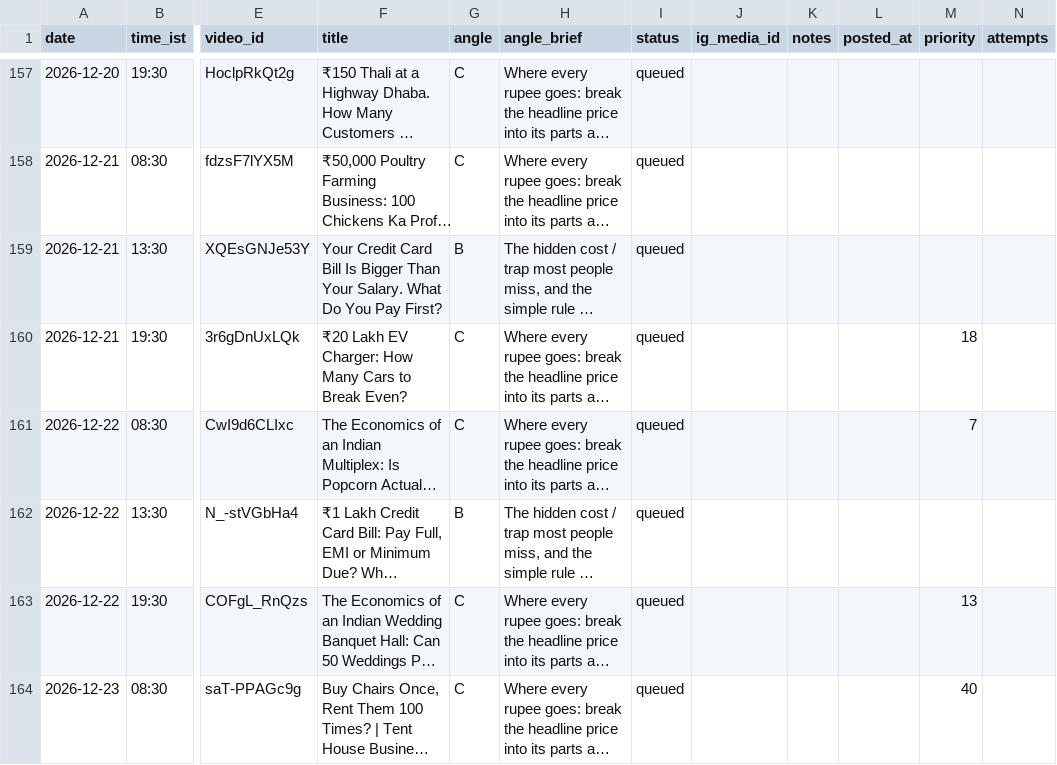
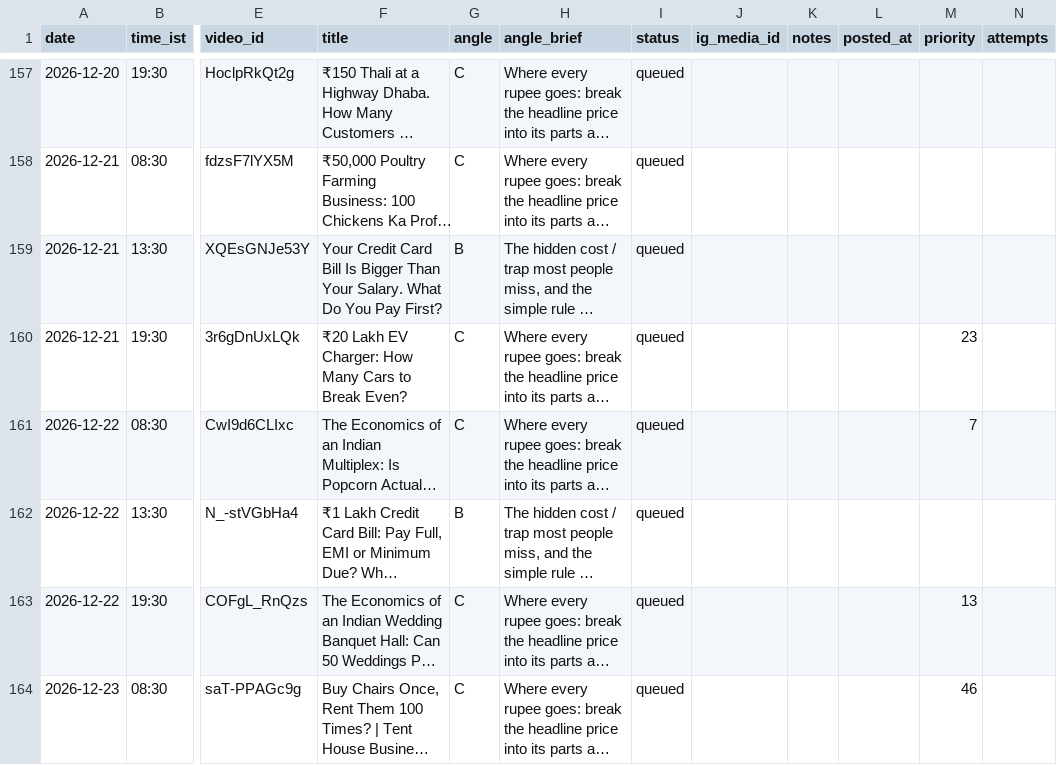
Before and after one commit to candidmarketingltd-art/paisadecode-reels, a CSV file: calendar/calendar.csv, drawn as a sheet; only a part is shown, gaps mark what is left out; long unchanged cells end in …; the diff covers the shown part only; the diff names each change by its address in the sheet, - before the commit and + after, or states it on an @@ line.

```diff
--- a/calendar/calendar.csv
+++ b/calendar/calendar.csv
-M160 (priority): 18
+M160 (priority): 23
-M164 (priority): 40
+M164 (priority): 46
```
Also changed, not shown: 6 added rows and 28 edited cells elsewhere in this file, 8 other files.
